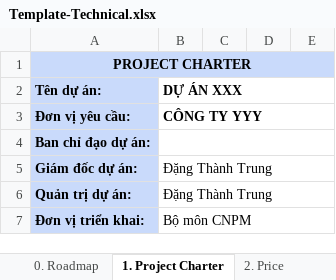
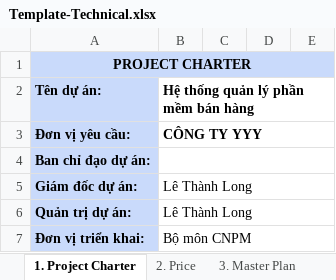
Before and after one commit to Longle183/Project-Example-Holiday, an Excel workbook: Template-Technical.xlsx, sheet 1. Project Charter, drawn as a sheet; only a part is shown; values as stored, in another font and other column widths than the file's, no borders; the diff covers the shown part only; the diff names each change by its address in the sheet, - before the commit and + after, or states it on an @@ line.

```diff
--- a/Template-Technical.xlsx (sheet 1. Project Charter)
+++ b/Template-Technical.xlsx (sheet 1. Project Charter)
@@ sheet tab hidden: 0. Roadmap @@
-B2: DỰ ÁN XXX
+B2: Hệ thống quản lý phần mềm bán hàng
-B5:B6: Đặng Thành Trung
+B5:B6: Lê Thành Long
```
Also changed, not shown: 8 edited cells elsewhere in this sheet, sheet 3. Master Plan, sheet 4. Nhân sự dự án, sheet 2. Price.
